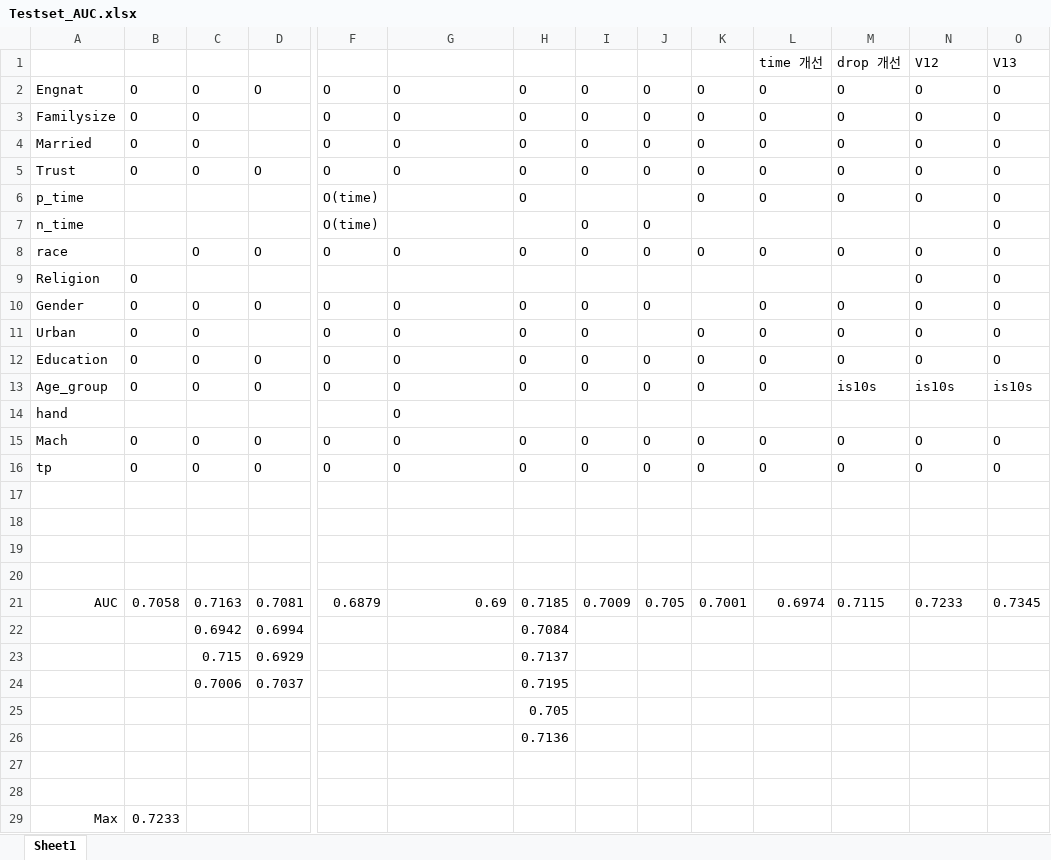
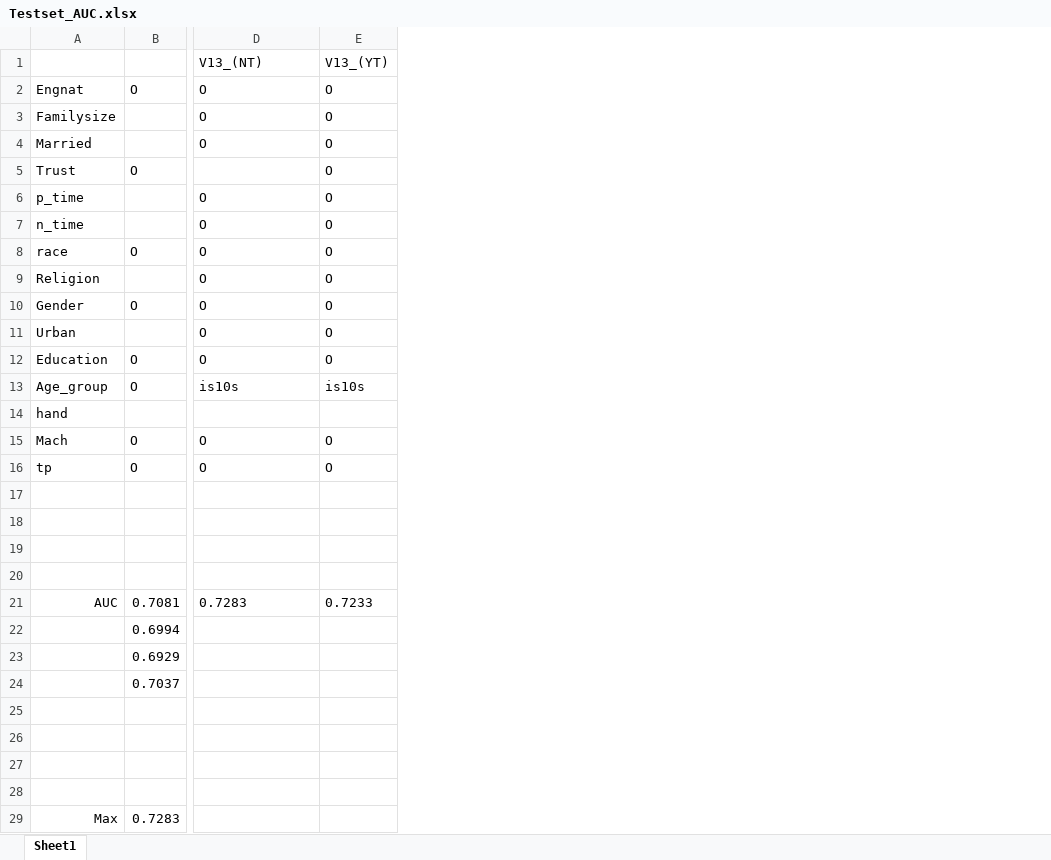
Before and after one commit to hongcoma/Psychological-Prediction-AI-Contest-2020, an Excel workbook: Testset_AUC.xlsx, sheet Sheet1, drawn as a sheet; only a part is shown, gaps mark what is left out; values as stored, in another font and other column widths than the file's, no borders; removed rows and columns are numbered as before the commit, all else as after; rows hold the shown columns only; the diff names each change by its address in the sheet, - before the commit and + after, or states it on an @@ line.

```diff
--- a/Testset_AUC.xlsx (sheet Sheet1)
+++ b/Testset_AUC.xlsx (sheet Sheet1)
-column B, rows 2-29: O | O | O | O |  |  |  | O | O | O | O | O |  | O | O |  |  |  |  | 0.7058 |  |  |  |  |  |  |  | 0.7233
-column C, rows 2-24: O | O | O | O |  |  | O |  | O | O | O | O |  | O | O |  |  |  |  | 0.7163 | 0.6942 | 0.715 | 0.7006
-column F, rows 2-21: O | O | O | O | O(time) | O(time) | O |  | O | O | O | O |  | O | O |  |  |  |  | 0.6879
-column H, rows 2-26: O | O | O | O | O |  | O |  | O | O | O | O |  | O | O |  |  |  |  | 0.7185 | 0.7084 | 0.7137 | 0.7195 | 0.705 | 0.7136
-column I, rows 2-21: O | O | O | O |  | O | O |  | O | O | O | O |  | O | O |  |  |  |  | 0.7009
-column J, rows 2-21: O | O | O | O |  | O | O |  | O |  | O | O |  | O | O |  |  |  |  | 0.705
-column K, rows 2-21: O | O | O | O | O |  | O |  |  | O | O | O |  | O | O |  |  |  |  | 0.7001
-column L, rows 2-21: O | O | O | O | O |  | O |  | O | O | O | O |  | O | O |  |  |  |  | 0.6974
-column M, rows 2-21: O | O | O | O | O |  | O |  | O | O | O | is10s |  | O | O |  |  |  |  | 0.7115
-column O, rows 2-21: O | O | O | O | O | O | O | O | O | O | O | is10s |  | O | O |  |  |  |  | 0.7345
-row 1:  |  |  |  |  |  |  |  |  |  | time 개선 | drop 개선 | V12 | V13
+row 1:  |  | V13_(NT) | V13_(YT)
-D5: O
+D5: (empty)
-D6:D7: (empty)
+D6:D7: O
-E7: (empty)
+E7: O
-D9: (empty)
+D9: O
-D13: O
+D13: is10s
-D14: O
+D14: (empty)
-D21: 0.69
+D21: 0.7283
-D21 alignment: right
+D21 alignment: left
-B29: (empty)
+B29: 0.7283
```
Also changed, not shown: 3 other files.
